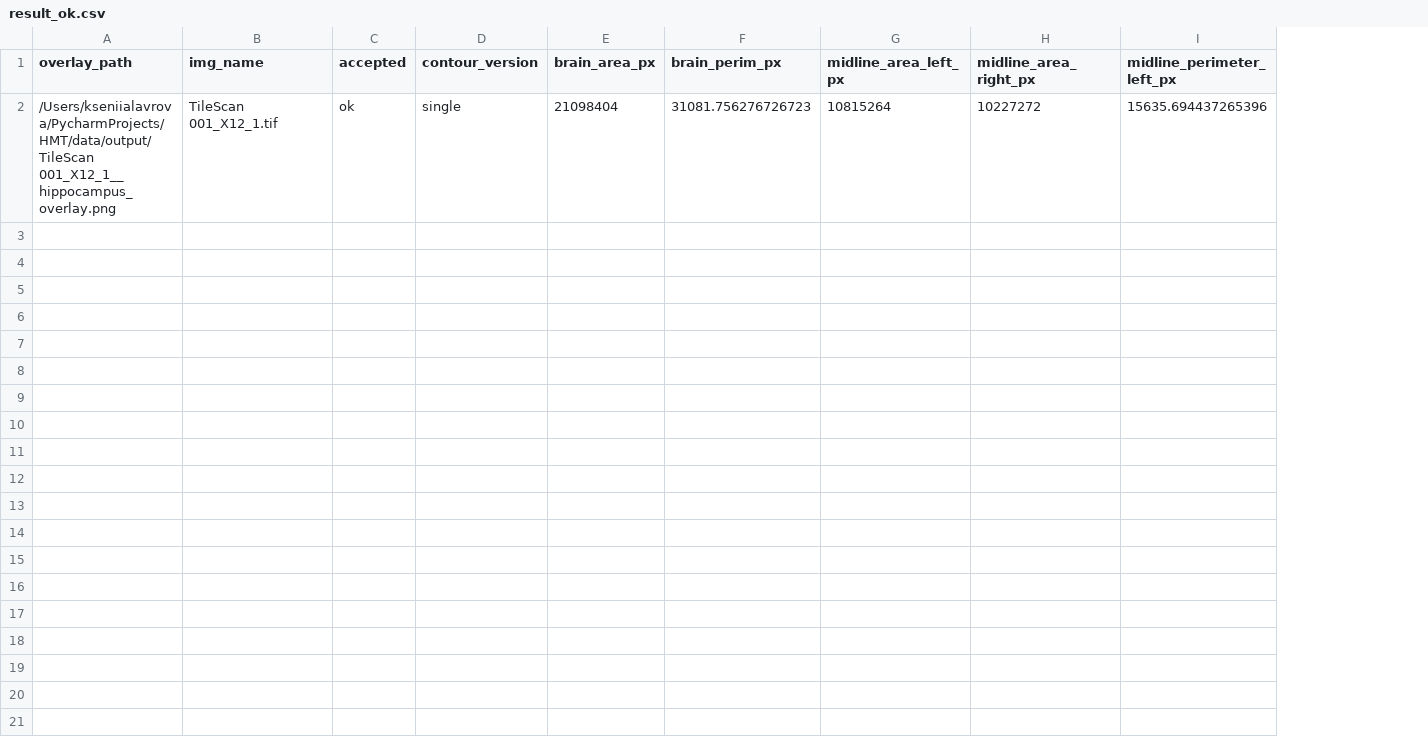
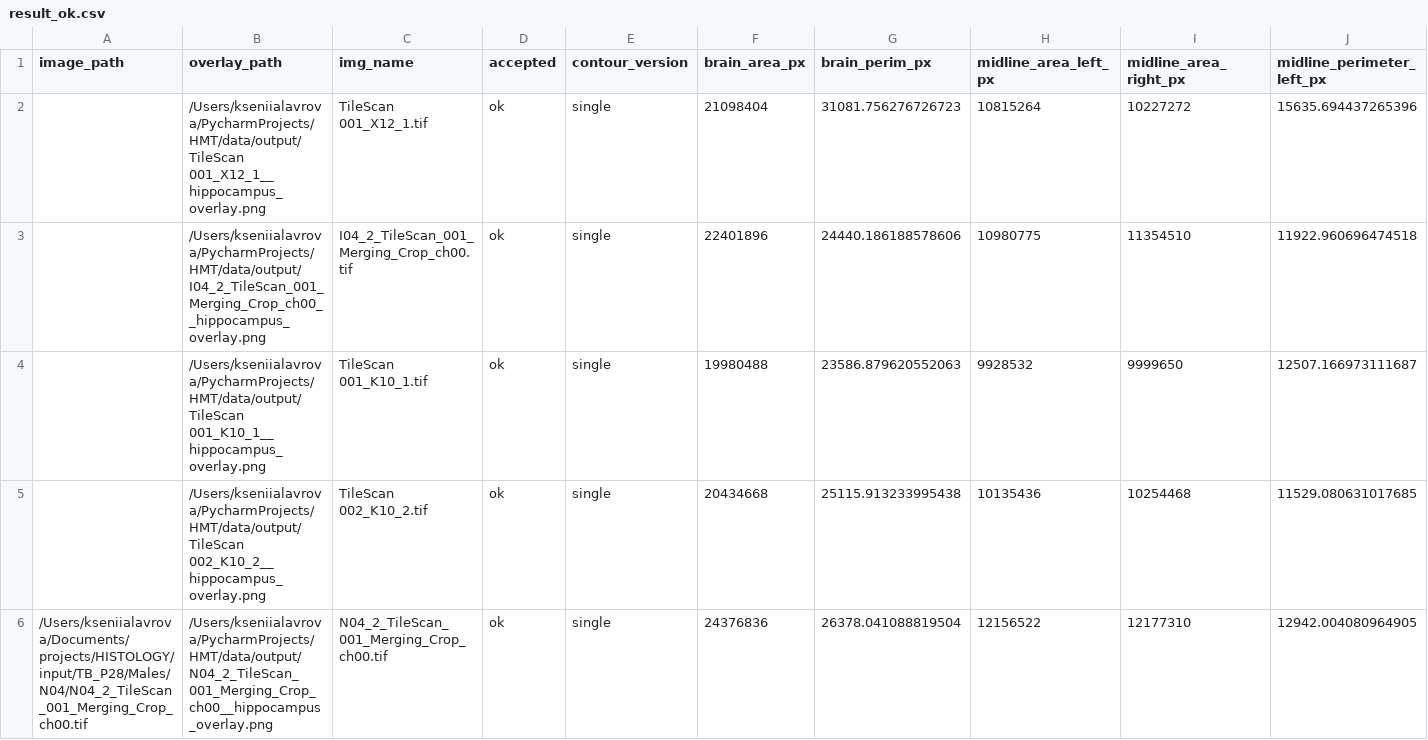
Before and after one commit to Myranl/hmt, a CSV file: data/output/result_ok.csv, drawn as a sheet; only a part is shown; rows hold the shown columns only; the diff names each change by its address in the sheet, - before the commit and + after, or states it on an @@ line.

```diff
--- a/data/output/result_ok.csv
+++ b/data/output/result_ok.csv
+column A (image_path), empty
+row 3:  | /Users/kseniialavrova/PycharmProjects/HMT/data/output/I04_2_TileScan_001_Merging_Crop_ch00__hippocampus_overlay.png | I04_2_TileScan_001_Merging_Crop_ch00.tif | ok | single | 22401896 | 24440.186188578606 | 10980775 | 11354510 | 11922.960696474518
+row 4:  | /Users/kseniialavrova/PycharmProjects/HMT/data/output/TileScan 001_K10_1__hippocampus_overlay.png | TileScan 001_K10_1.tif | ok | single | 19980488 | 23586.879620552063 | 9928532 | 9999650 | 12507.166973111687
+row 5:  | /Users/kseniialavrova/PycharmProjects/HMT/data/output/TileScan 002_K10_2__hippocampus_overlay.png | TileScan 002_K10_2.tif | ok | single | 20434668 | 25115.913233995438 | 10135436 | 10254468 | 11529.080631017685
+row 6: /Users/kseniialavrova/Documents/projects/HISTOLOGY/input/TB_P28/Males/N04/N04_2_TileScan_001_Merging_Crop_ch00.tif | /Users/kseniialavrova/PycharmProjects/HMT/data/output/N04_2_TileScan_001_Merging_Crop_ch00__hippocampus_overlay.png | N04_2_TileScan_001_Merging_Crop_ch00.tif | ok | single | 24376836 | 26378.041088819504 | 12156522 | 12177310 | 12942.004080964905
```
Also changed, not shown: data/output/results.csv, 30 other files.
